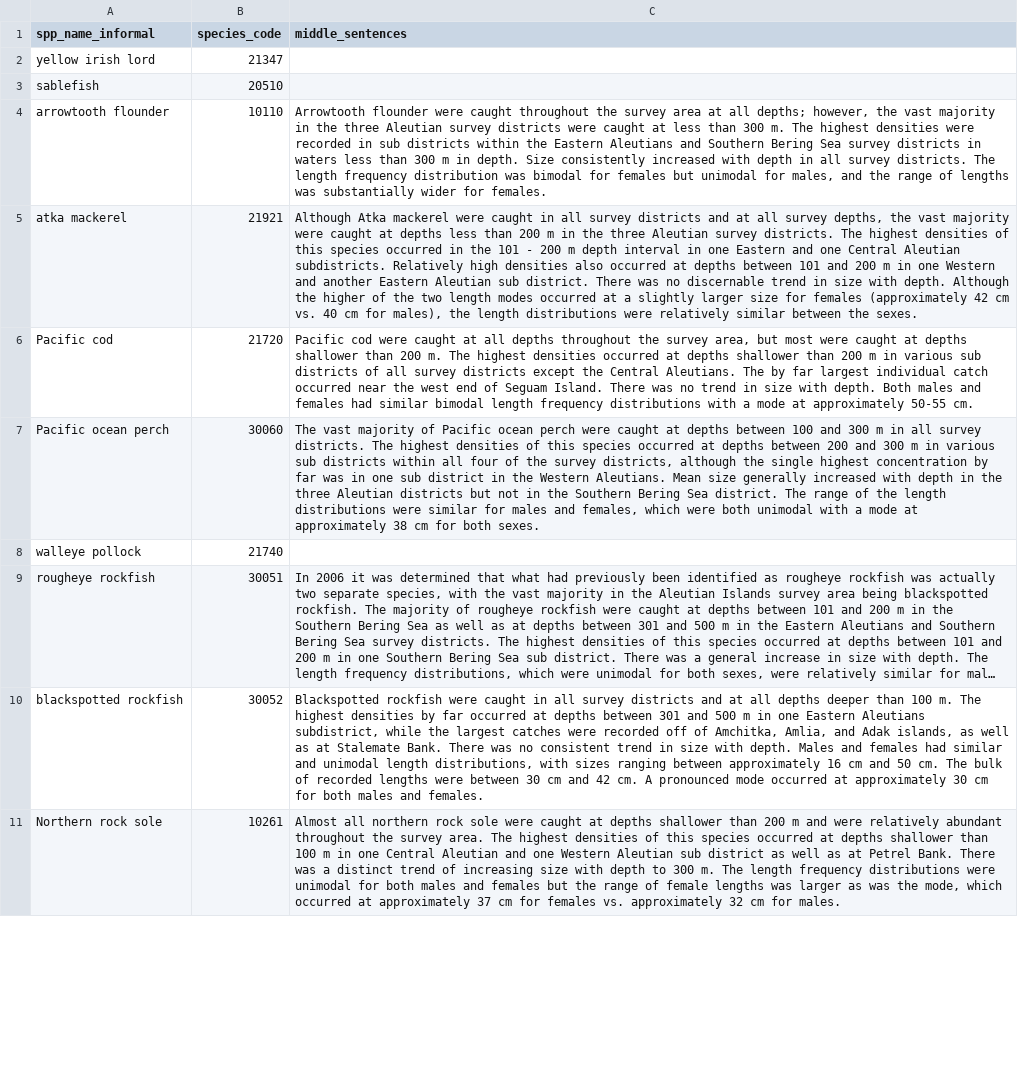
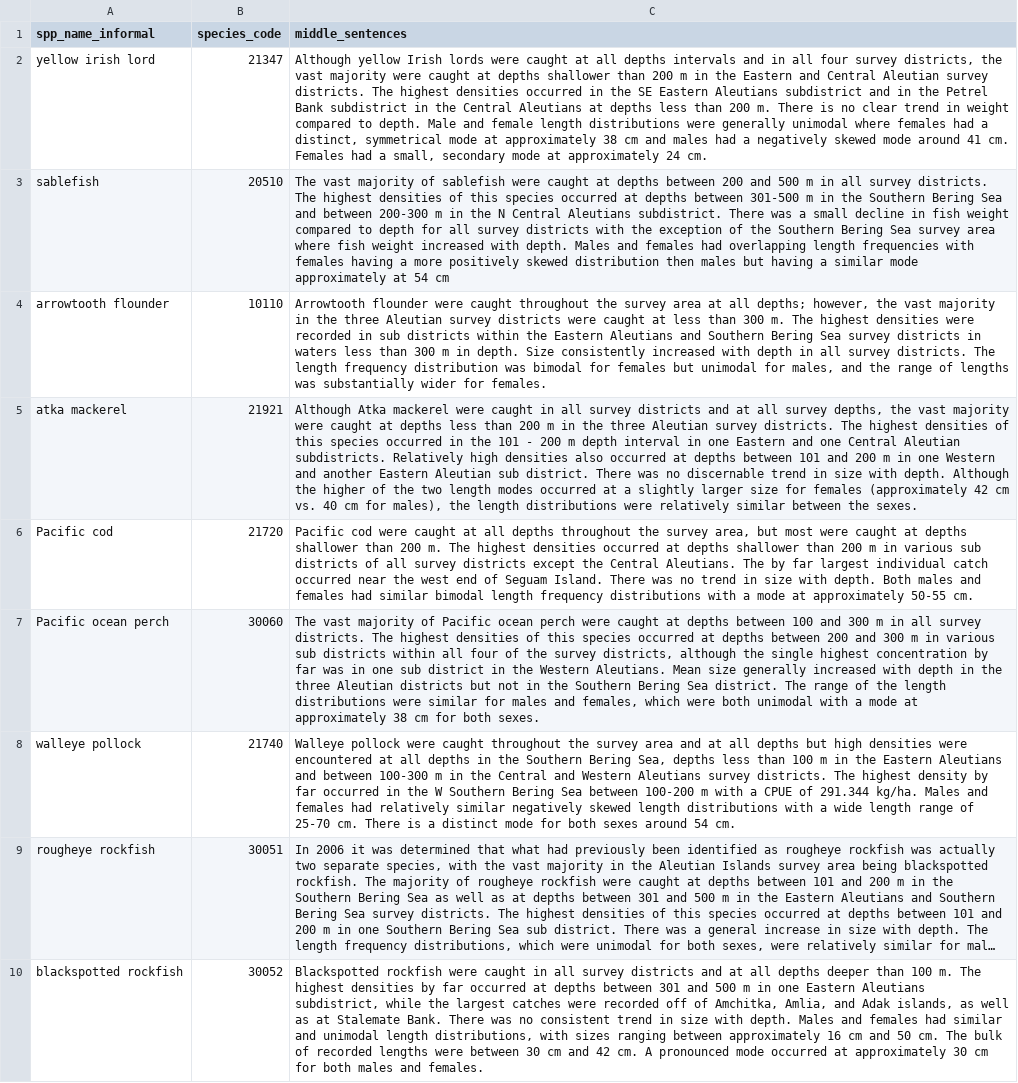
Before and after one commit to MargaretSiple-NOAA/goa-ai-data-reports, a CSV file: data/AI2022_SpeciesBlurbMiddleSentences.csv, drawn as a sheet; only a part is shown; the shorter side is filled out with more unchanged rows; long unchanged cells end in …; the diff covers the shown part only; the diff names each change by its address in the sheet, - before the commit and + after, or states it on an @@ line.

Commit message:
update middle sentences in blurbs

```diff
--- a/data/AI2022_SpeciesBlurbMiddleSentences.csv
+++ b/data/AI2022_SpeciesBlurbMiddleSentences.csv
-C2 (middle_sentences): (empty)
+C2 (middle_sentences): Although yellow Irish lords were caught at all depths intervals and in all four survey districts, the vast majority were caught at depths shallower than 200 m in the Eastern and Central Aleutian survey districts. The highest densities occurred in the SE Eastern Aleutians subdistrict and in the Petrel Bank subdistrict in the Central Aleutians at depths less than 200 m. There is no clear trend in weight compared to depth. Male and female length distributions were generally unimodal where females had a distinct, symmetrical mode at approximately 38 cm and males had a negatively skewed mode around 41 cm. Females had a small, secondary mode at approximately 24 cm.
-C3 (middle_sentences): (empty)
+C3 (middle_sentences): The vast majority of sablefish were caught at depths between 200 and 500 m in all survey districts. The highest densities of this species occurred at depths between 301-500 m in the Southern Bering Sea and between 200-300 m in the N Central Aleutians subdistrict. There was a small decline in fish weight compared to depth for all survey districts with the exception of the Southern Bering Sea survey area where fish weight increased with depth. Males and females had overlapping length frequencies with females having a more positively skewed distribution then males but having a similar mode approximately at 54 cm
-C8 (middle_sentences): (empty)
+C8 (middle_sentences): Walleye pollock were caught throughout the survey area and at all depths but high densities were encountered at all depths in the Southern Bering Sea, depths less than 100 m in the Eastern Aleutians and between 100-300 m in the Central and Western Aleutians survey districts. The highest density by far occurred in the W Southern Bering Sea between 100-200 m with a CPUE of 291.344 kg/ha. Males and females had relatively similar negatively skewed length distributions with a wide length range of 25-70 cm. There is a distinct mode for both sexes around 54 cm.
```
Also changed, not shown: 4 edited cells elsewhere in this file, 1 other file.
